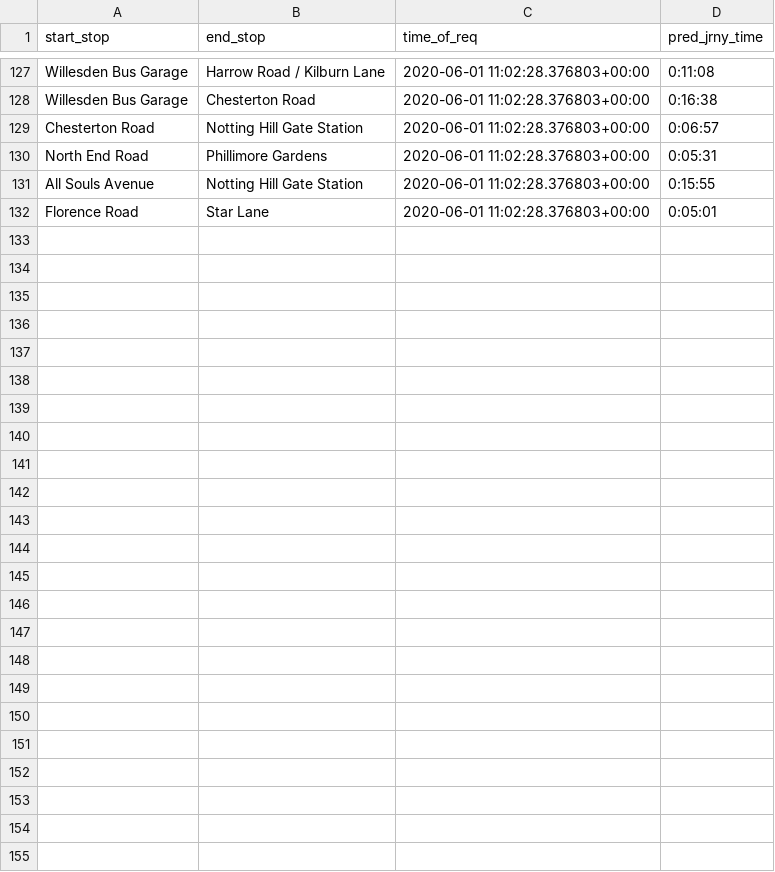
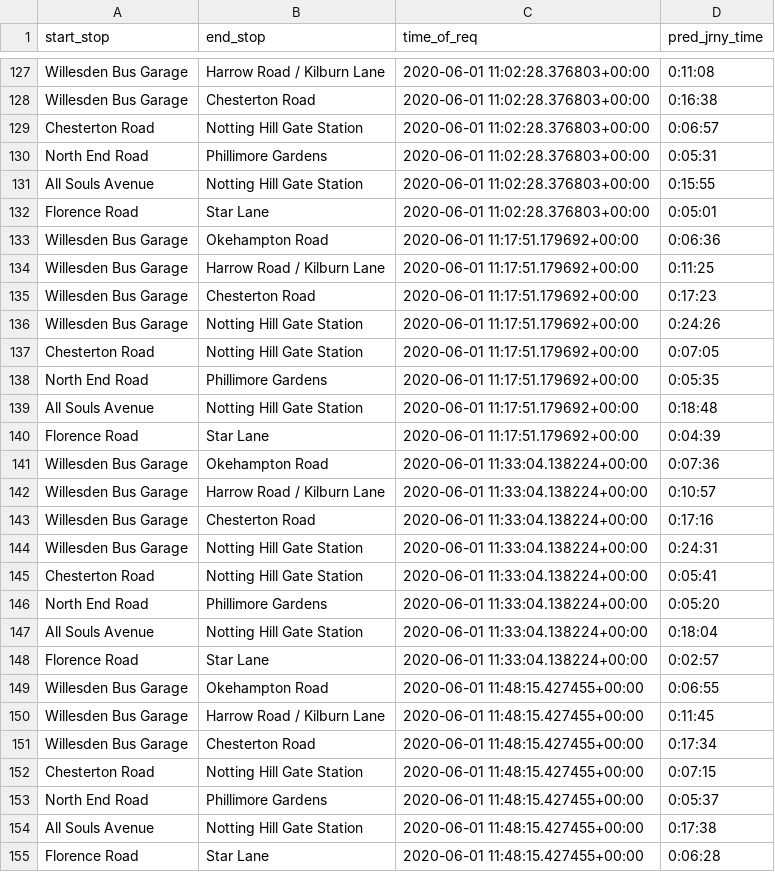
Before and after one commit to serenelc/individual-project-beng, a CSV file: data-collection/tfl preds/tfl_predictions.csv, drawn as a sheet; only a part is shown, gaps mark what is left out; the diff names each change by its address in the sheet, - before the commit and + after, or states it on an @@ line.

```diff
--- a/data-collection/tfl preds/tfl_predictions.csv
+++ b/data-collection/tfl preds/tfl_predictions.csv
+row 133: Willesden Bus Garage | Okehampton Road | 2020-06-01 11:17:51.179692+00:00 | 0:06:36
+row 134: Willesden Bus Garage | Harrow Road / Kilburn Lane | 2020-06-01 11:17:51.179692+00:00 | 0:11:25
+row 135: Willesden Bus Garage | Chesterton Road | 2020-06-01 11:17:51.179692+00:00 | 0:17:23
+row 136: Willesden Bus Garage | Notting Hill Gate Station | 2020-06-01 11:17:51.179692+00:00 | 0:24:26
+row 137: Chesterton Road | Notting Hill Gate Station | 2020-06-01 11:17:51.179692+00:00 | 0:07:05
+row 138: North End Road | Phillimore Gardens | 2020-06-01 11:17:51.179692+00:00 | 0:05:35
+row 139: All Souls Avenue | Notting Hill Gate Station | 2020-06-01 11:17:51.179692+00:00 | 0:18:48
+row 140: Florence Road | Star Lane | 2020-06-01 11:17:51.179692+00:00 | 0:04:39
+row 141: Willesden Bus Garage | Okehampton Road | 2020-06-01 11:33:04.138224+00:00 | 0:07:36
+row 142: Willesden Bus Garage | Harrow Road / Kilburn Lane | 2020-06-01 11:33:04.138224+00:00 | 0:10:57
+row 143: Willesden Bus Garage | Chesterton Road | 2020-06-01 11:33:04.138224+00:00 | 0:17:16
+row 144: Willesden Bus Garage | Notting Hill Gate Station | 2020-06-01 11:33:04.138224+00:00 | 0:24:31
+row 145: Chesterton Road | Notting Hill Gate Station | 2020-06-01 11:33:04.138224+00:00 | 0:05:41
+row 146: North End Road | Phillimore Gardens | 2020-06-01 11:33:04.138224+00:00 | 0:05:20
+row 147: All Souls Avenue | Notting Hill Gate Station | 2020-06-01 11:33:04.138224+00:00 | 0:18:04
+row 148: Florence Road | Star Lane | 2020-06-01 11:33:04.138224+00:00 | 0:02:57
+row 149: Willesden Bus Garage | Okehampton Road | 2020-06-01 11:48:15.427455+00:00 | 0:06:55
+row 150: Willesden Bus Garage | Harrow Road / Kilburn Lane | 2020-06-01 11:48:15.427455+00:00 | 0:11:45
+row 151: Willesden Bus Garage | Chesterton Road | 2020-06-01 11:48:15.427455+00:00 | 0:17:34
+row 152: Chesterton Road | Notting Hill Gate Station | 2020-06-01 11:48:15.427455+00:00 | 0:07:15
+row 153: North End Road | Phillimore Gardens | 2020-06-01 11:48:15.427455+00:00 | 0:05:37
+row 154: All Souls Avenue | Notting Hill Gate Station | 2020-06-01 11:48:15.427455+00:00 | 0:17:38
+row 155: Florence Road | Star Lane | 2020-06-01 11:48:15.427455+00:00 | 0:06:28
```
Also changed, not shown: 42 other files.
